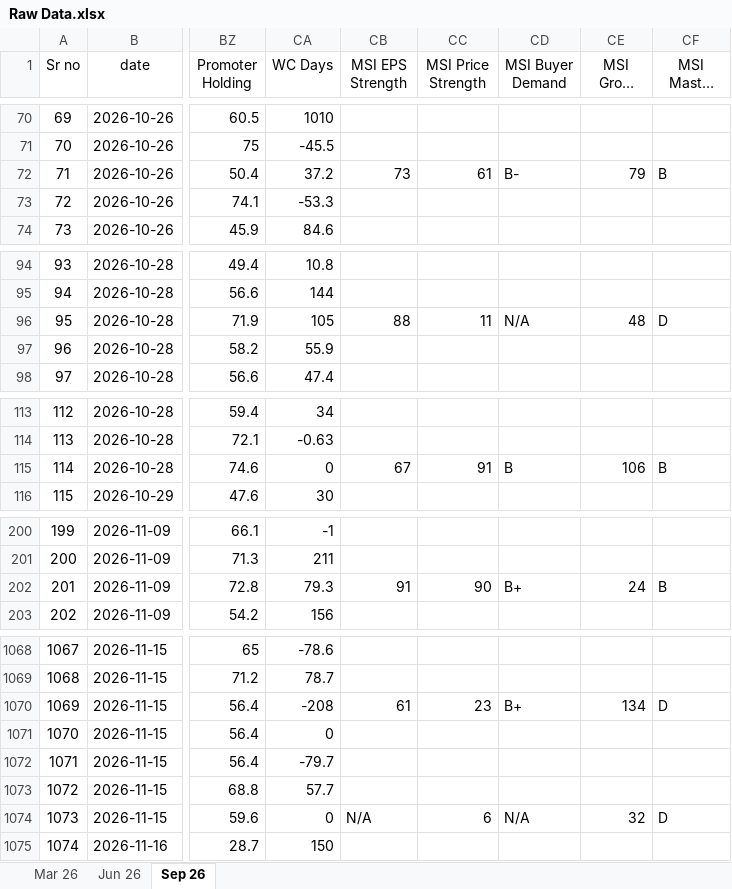
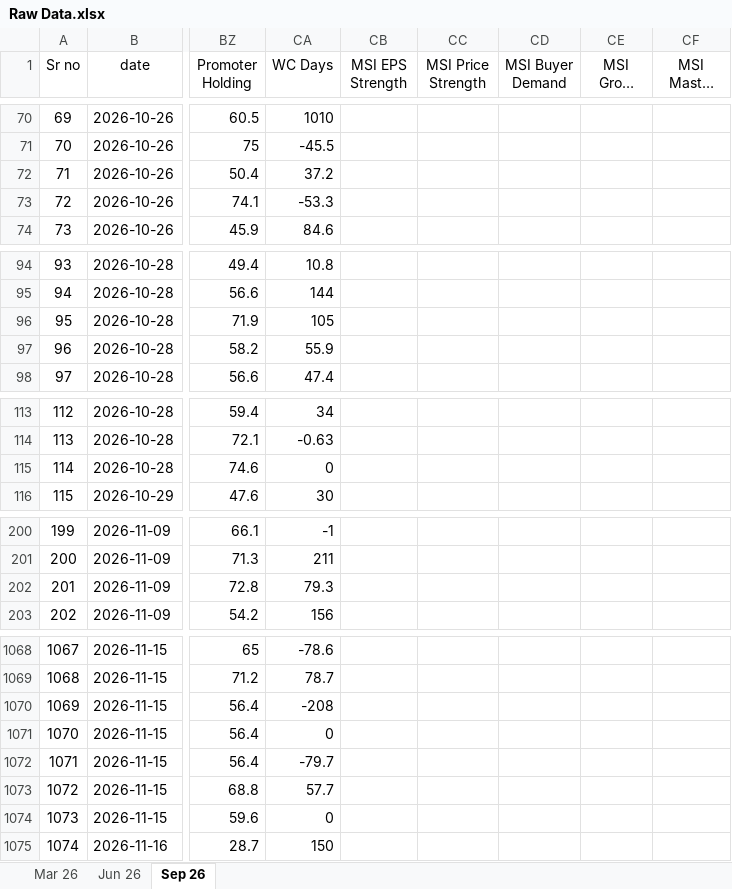
Before and after one commit to thakkars/Quarterly_Profit_Surge, an Excel workbook: Raw Data.xlsx, sheet Sep 26, drawn as a sheet; only a part is shown, gaps mark what is left out; long unchanged cells end in …; values as stored, in another font and other column widths than the file's, no borders; the diff covers the shown part only; the diff names each change by its address in the sheet, - before the commit and + after, or states it on an @@ line.

```diff
--- a/Raw Data.xlsx (sheet Sep 26)
+++ b/Raw Data.xlsx (sheet Sep 26)
-CB72 (MSI EPS Strength): 73
+CB72 (MSI EPS Strength): (empty)
-CC72 (MSI Price Strength): 61
+CC72 (MSI Price Strength): (empty)
-CD72 (MSI Buyer Demand): B-
+CD72 (MSI Buyer Demand): (empty)
-CE72 (MSI Group Rank): 79
+CE72 (MSI Group Rank): (empty)
-CF72 (MSI Master Score): B
+CF72 (MSI Master Score): (empty)
-CB96 (MSI EPS Strength): 88
+CB96 (MSI EPS Strength): (empty)
-CC96 (MSI Price Strength): 11
+CC96 (MSI Price Strength): (empty)
-CD96 (MSI Buyer Demand): N/A
+CD96 (MSI Buyer Demand): (empty)
-CE96 (MSI Group Rank): 48
+CE96 (MSI Group Rank): (empty)
-CF96 (MSI Master Score): D
+CF96 (MSI Master Score): (empty)
-CB115 (MSI EPS Strength): 67
+CB115 (MSI EPS Strength): (empty)
-CC115 (MSI Price Strength): 91
+CC115 (MSI Price Strength): (empty)
-CD115 (MSI Buyer Demand): B
+CD115 (MSI Buyer Demand): (empty)
-CE115 (MSI Group Rank): 106
+CE115 (MSI Group Rank): (empty)
-CF115 (MSI Master Score): B
+CF115 (MSI Master Score): (empty)
-CB202 (MSI EPS Strength): 91
+CB202 (MSI EPS Strength): (empty)
-CC202 (MSI Price Strength): 90
+CC202 (MSI Price Strength): (empty)
-CD202 (MSI Buyer Demand): B+
+CD202 (MSI Buyer Demand): (empty)
-CE202 (MSI Group Rank): 24
+CE202 (MSI Group Rank): (empty)
-CF202 (MSI Master Score): B
+CF202 (MSI Master Score): (empty)
-CB1070 (MSI EPS Strength): 61
+CB1070 (MSI EPS Strength): (empty)
-CC1070 (MSI Price Strength): 23
+CC1070 (MSI Price Strength): (empty)
-CD1070 (MSI Buyer Demand): B+
+CD1070 (MSI Buyer Demand): (empty)
-CE1070 (MSI Group Rank): 134
+CE1070 (MSI Group Rank): (empty)
-CF1070 (MSI Master Score): D
+CF1070 (MSI Master Score): (empty)
-CB1074 (MSI EPS Strength): N/A
+CB1074 (MSI EPS Strength): (empty)
-CC1074 (MSI Price Strength): 6
+CC1074 (MSI Price Strength): (empty)
-CD1074 (MSI Buyer Demand): N/A
+CD1074 (MSI Buyer Demand): (empty)
-CE1074 (MSI Group Rank): 32
+CE1074 (MSI Group Rank): (empty)
-CF1074 (MSI Master Score): D
+CF1074 (MSI Master Score): (empty)
```
Also changed, not shown: 110 edited cells elsewhere in this sheet, 3 other files.
